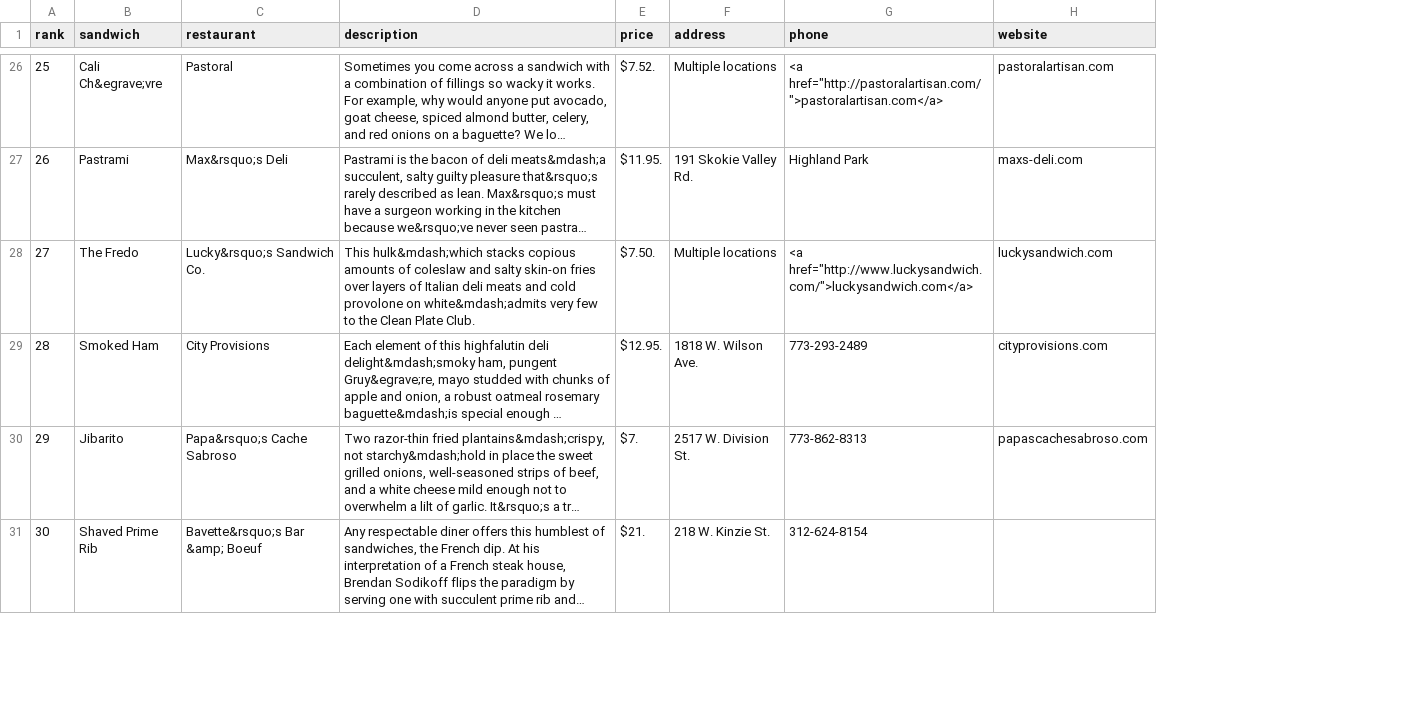
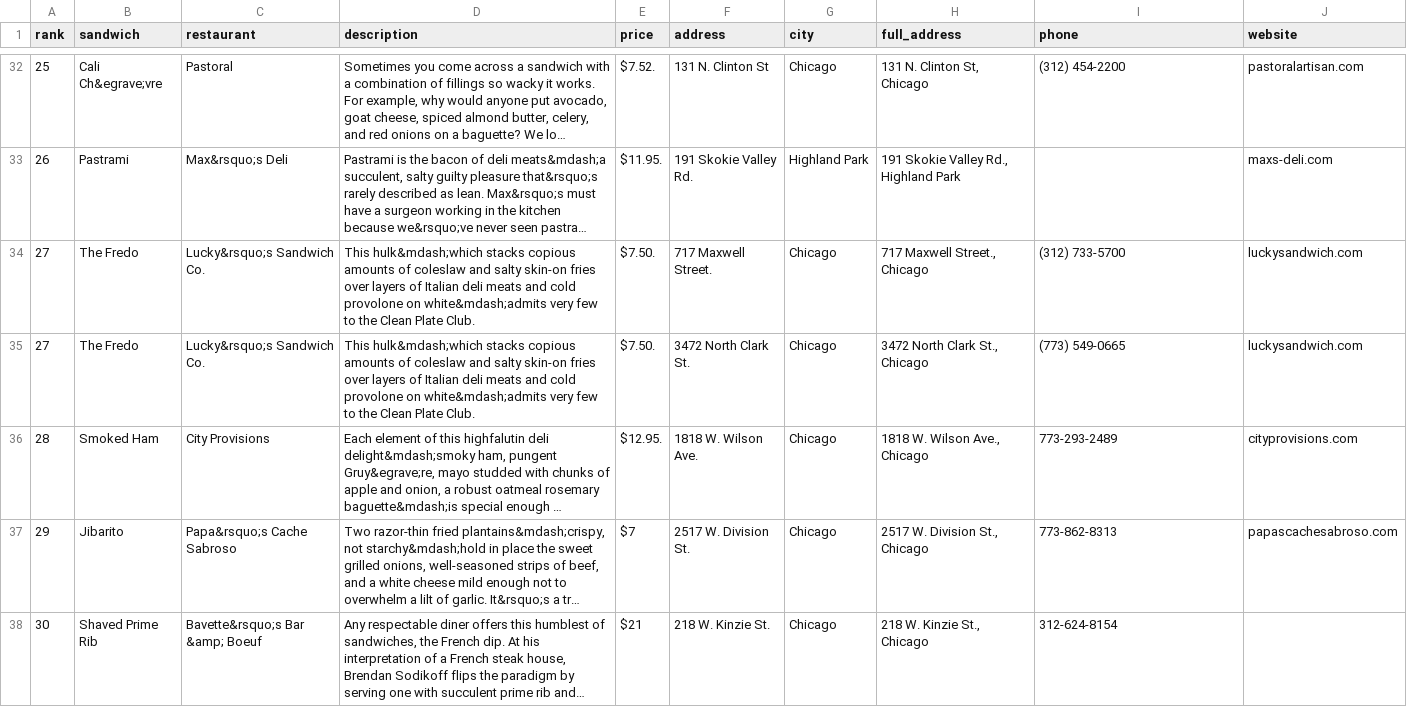
Before and after one commit to gjreda/best-sandwiches, a TSV file: data/best-sandwiches.tsv, drawn as a sheet; only a part is shown, gaps mark what is left out; long unchanged cells end in …; addresses are those after the commit; the diff covers the shown part only; the diff names each change by its address in the sheet, - before the commit and + after, or states it on an @@ line.

Commit message:
Post manual clean-up data - what goes into geocoder.py

```diff
--- a/data/best-sandwiches.tsv
+++ b/data/best-sandwiches.tsv
+column G (city), rows 32-34: Chicago | Highland Park | Chicago; rows 36-38: all Chicago
+column H (full_address), rows 32-34: 131 N. Clinton St, Chicago | 191 Skokie Valley Rd., Highland Park | 717 Maxwell Street., Chicago; rows 36-38: 1818 W. Wilson Ave., Chicago | 2517 W. Division St., Chicago | 218 W. Kinzie St., Chicago
-F32 (address): Multiple locations
+F32 (address): 131 N. Clinton St
-I32 (phone): <a href="http://pastoralartisan.com/">pastoralartisan.com</a>
+I32 (phone): (312) 454-2200
-I33 (phone): Highland Park
+I33 (phone): (empty)
-F34 (address): Multiple locations
+F34 (address): 717 Maxwell Street.
-I34 (phone): <a href="http://www.luckysandwich.com/">luckysandwich.com</a>
+I34 (phone): (312) 733-5700
+row 35: 27 | The Fredo | Lucky&rsquo;s Sandwich Co. | This hulk&mdash;which stacks copious amounts of coleslaw and salty skin-on fries over layers of Italian deli meats and cold provolone on white&mdash;admits very few to the Clean Plate Club. | $7.50. | 3472 North Clark St. | Chicago | 3472 North Clark St., Chicago | (773) 549-0665 | luckysandwich.com
-E37 (price): $7.
+E37 (price): $7
-E38 (price): $21.
+E38 (price): $21
```
Also changed, not shown: 10 added rows and 44 edited cells elsewhere in this file.
